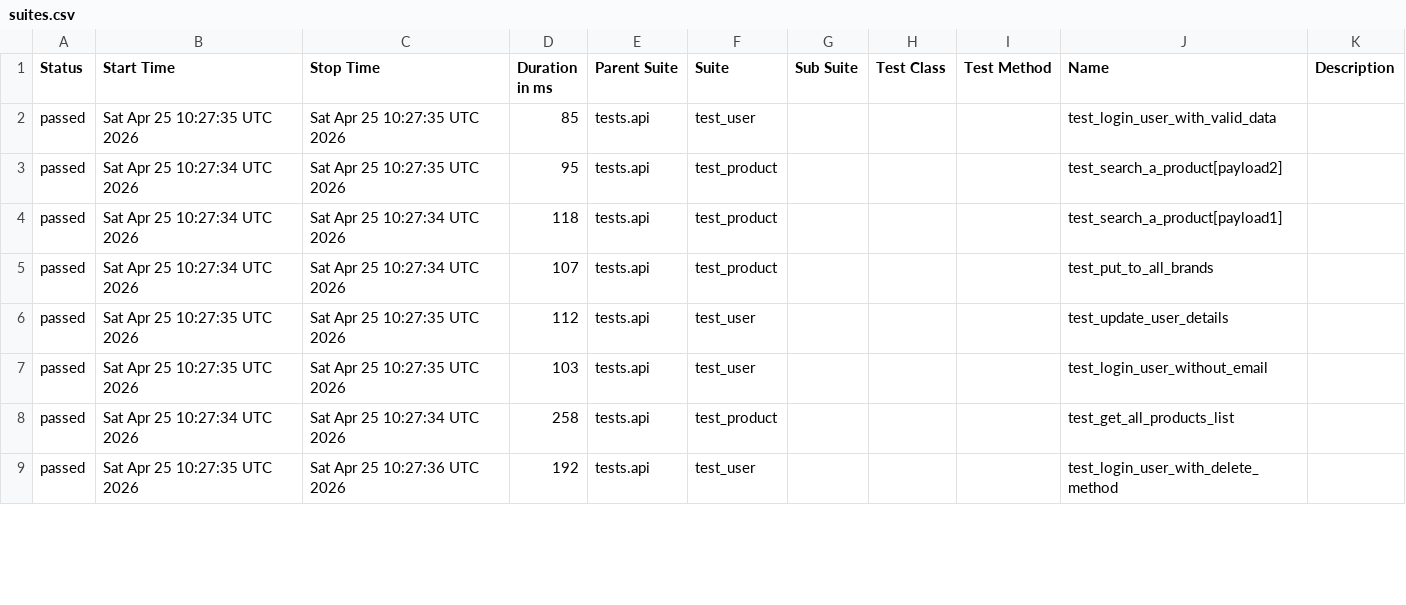
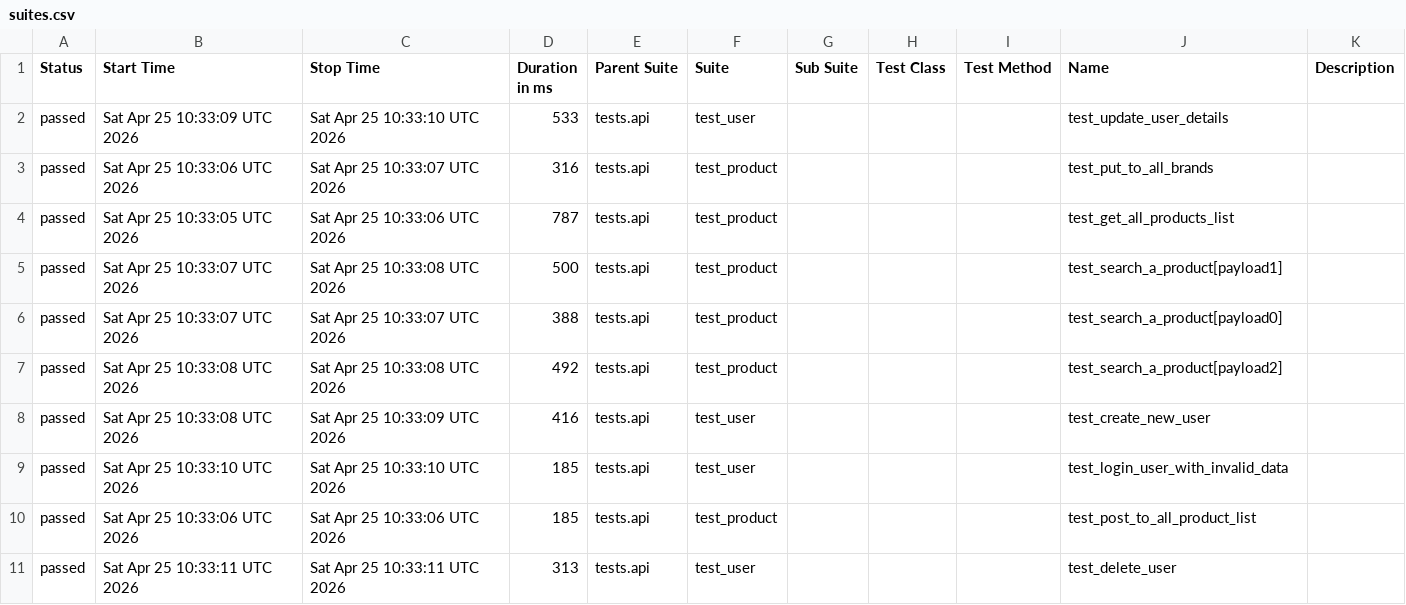
Before and after one commit to zia-kayani/AutomationExercise, a CSV file: api/data/suites.csv, drawn as a sheet; only a part is shown; the diff covers the shown part only.

```diff
--- a/api/data/suites.csv
+++ b/api/data/suites.csv
@@ -1,9 +1,11 @@
 "Status","Start Time","Stop Time","Duration in ms","Parent Suite","Suite","Sub Suite","Test Class","Test Method","Name","Description"
-"passed","Sat Apr 25 10:27:35 UTC 2026","Sat Apr 25 10:27:35 UTC 2026","85","tests.api","test_user","","","","test_login_user_with_valid_data",""
-"passed","Sat Apr 25 10:27:34 UTC 2026","Sat Apr 25 10:27:35 UTC 2026","95","tests.api","test_product","","","","test_search_a_product[payload2]",""
-"passed","Sat Apr 25 10:27:34 UTC 2026","Sat Apr 25 10:27:34 UTC 2026","118","tests.api","test_product","","","","test_search_a_product[payload1]",""
-"passed","Sat Apr 25 10:27:34 UTC 2026","Sat Apr 25 10:27:34 UTC 2026","107","tests.api","test_product","","","","test_put_to_all_brands",""
-"passed","Sat Apr 25 10:27:35 UTC 2026","Sat Apr 25 10:27:35 UTC 2026","112","tests.api","test_user","","","","test_update_user_details",""
-"passed","Sat Apr 25 10:27:35 UTC 2026","Sat Apr 25 10:27:35 UTC 2026","103","tests.api","test_user","","","","test_login_user_without_email",""
-"passed","Sat Apr 25 10:27:34 UTC 2026","Sat Apr 25 10:27:34 UTC 2026","258","tests.api","test_product","","","","test_get_all_products_list",""
-"passed","Sat Apr 25 10:27:35 UTC 2026","Sat Apr 25 10:27:36 UTC 2026","192","tests.api","test_user","","","","test_login_user_with_delete_method",""
+"passed","Sat Apr 25 10:33:09 UTC 2026","Sat Apr 25 10:33:10 UTC 2026","533","tests.api","test_user","","","","test_update_user_details",""
+"passed","Sat Apr 25 10:33:06 UTC 2026","Sat Apr 25 10:33:07 UTC 2026","316","tests.api","test_product","","","","test_put_to_all_brands",""
+"passed","Sat Apr 25 10:33:05 UTC 2026","Sat Apr 25 10:33:06 UTC 2026","787","tests.api","test_product","","","","test_get_all_products_list",""
+"passed","Sat Apr 25 10:33:07 UTC 2026","Sat Apr 25 10:33:08 UTC 2026","500","tests.api","test_product","","","","test_search_a_product[payload1]",""
+"passed","Sat Apr 25 10:33:07 UTC 2026","Sat Apr 25 10:33:07 UTC 2026","388","tests.api","test_product","","","","test_search_a_product[payload0]",""
+"passed","Sat Apr 25 10:33:08 UTC 2026","Sat Apr 25 10:33:08 UTC 2026","492","tests.api","test_product","","","","test_search_a_product[payload2]",""
+"passed","Sat Apr 25 10:33:08 UTC 2026","Sat Apr 25 10:33:09 UTC 2026","416","tests.api","test_user","","","","test_create_new_user",""
+"passed","Sat Apr 25 10:33:10 UTC 2026","Sat Apr 25 10:33:10 UTC 2026","185","tests.api","test_user","","","","test_login_user_with_invalid_data",""
+"passed","Sat Apr 25 10:33:06 UTC 2026","Sat Apr 25 10:33:06 UTC 2026","185","tests.api","test_product","","","","test_post_to_all_product_list",""
+"passed","Sat Apr 25 10:33:11 UTC 2026","Sat Apr 25 10:33:11 UTC 2026","313","tests.api","test_user","","","","test_delete_user",""
```
Also changed, not shown: 2 removed rows and 23 edited cells elsewhere in this file, 46 other files.
